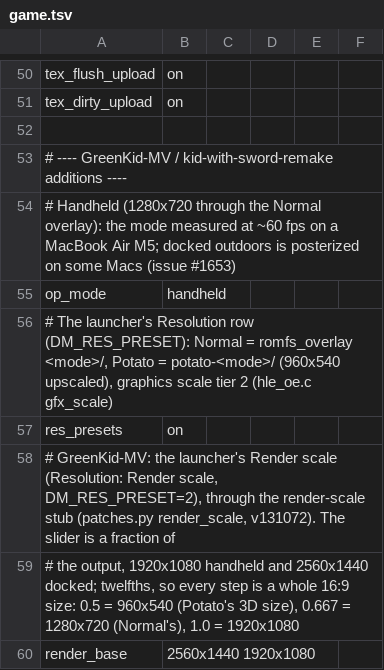
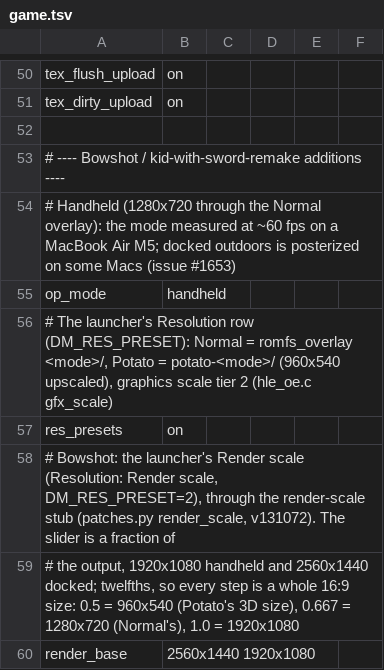
Before and after one commit to LeoGeneret/GreenKid-MV, a TSV file: dm/games/0400486024DEC000/game.tsv, drawn as a sheet; only a part is shown, gaps mark what is left out.

```diff
--- a/dm/games/0400486024DEC000/game.tsv
+++ b/dm/games/0400486024DEC000/game.tsv
@@ -52,3 +52,3 @@ tex_dirty_upload	on
 
-# ---- GreenKid-MV / kid-with-sword-remake additions ----
+# ---- Bowshot / kid-with-sword-remake additions ----
 # Handheld (1280x720 through the Normal overlay): the mode measured at ~60 fps on a MacBook Air M5; docked outdoors is posterized on some Macs (issue #1653)
@@ -57,3 +57,3 @@ op_mode	handheld
 res_presets	on
-# GreenKid-MV: the launcher's Render scale (Resolution: Render scale, DM_RES_PRESET=2), through the render-scale stub (patches.py render_scale, v131072). The slider is a fraction of
+# Bowshot: the launcher's Render scale (Resolution: Render scale, DM_RES_PRESET=2), through the render-scale stub (patches.py render_scale, v131072). The slider is a fraction of
 # the output, 1920x1080 handheld and 2560x1440 docked; twelfths, so every step is a whole 16:9 size: 0.5 = 960x540 (Potato's 3D size), 0.667 = 1280x720 (Normal's), 1.0 = 1920x1080
```
Also changed, not shown: docs/env_switches.tsv, 25 other files.
